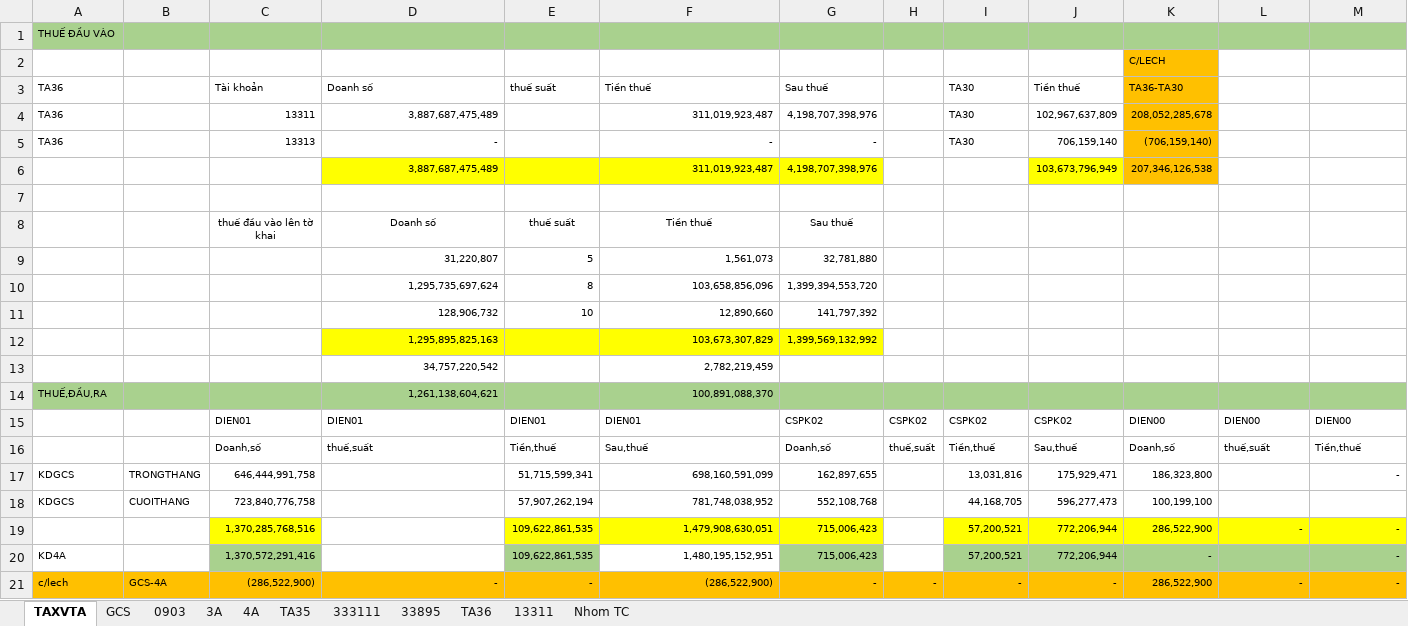
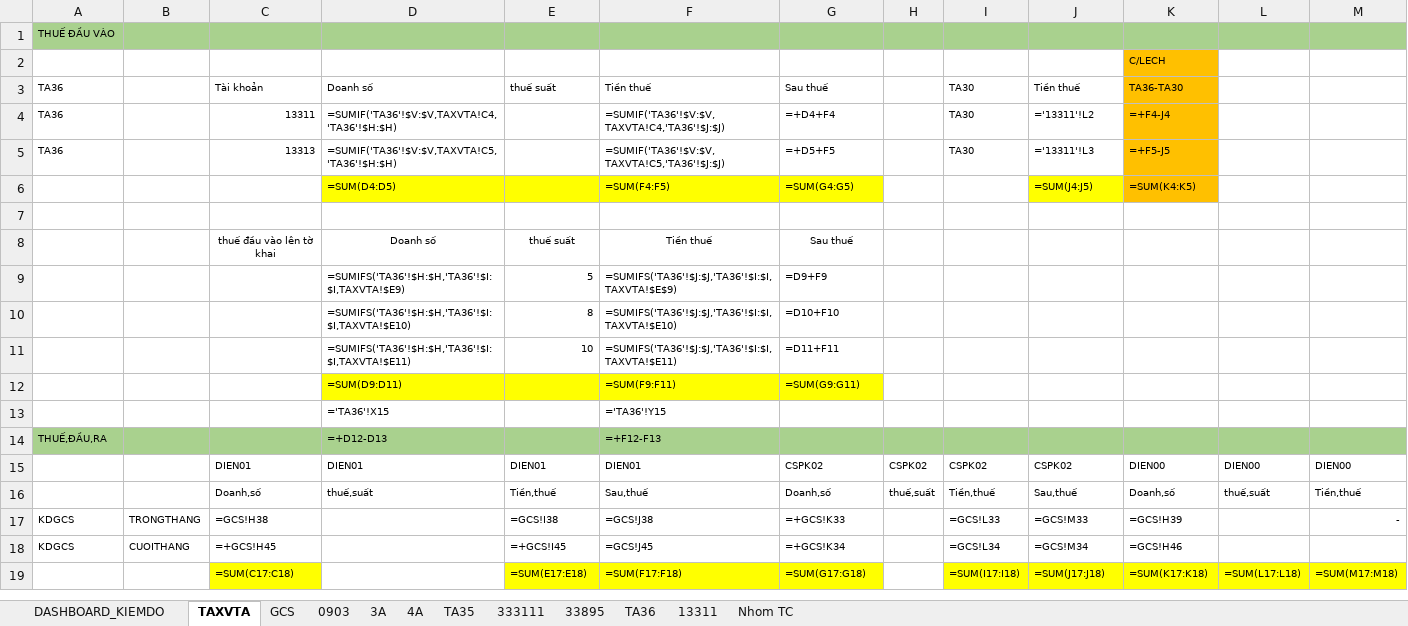
Before and after one commit to tuanhoangminhxx812-arch/THUE, an Excel workbook: ĐẦU RA/TAX_VTA_2026_07.xlsx, sheet TAXVTA, drawn as a sheet; only a part is shown; values as stored, in another font and other column widths than the file's, no borders; formulas without a stored value are shown as written; charts and pictures not drawn; removed rows and columns are numbered as before the commit, all else as after; rows hold the shown columns only; the diff covers the shown part only; the diff names each change by its address in the sheet, - before the commit and + after, or states it on an @@ line.

```diff
--- a/ĐẦU RA/TAX_VTA_2026_07.xlsx (sheet TAXVTA)
+++ b/ĐẦU RA/TAX_VTA_2026_07.xlsx (sheet TAXVTA)
+sheet tab: DASHBOARD_KIEMDO
-D4: 3,887,687,475,489
+D4: =SUMIF('TA36'!$V:$V,TAXVTA!C4,'TA36'!$H:$H)
-F4: 311,019,923,487
+F4: =SUMIF('TA36'!$V:$V,TAXVTA!C4,'TA36'!$J:$J)
-G4: 4,198,707,398,976
+G4: =+D4+F4
-J4: 102,967,637,809
+J4: ='13311'!L2
-K4: 208,052,285,678
+K4: =+F4-J4
-D5: -
+D5: =SUMIF('TA36'!$V:$V,TAXVTA!C5,'TA36'!$H:$H)
-F5: -
+F5: =SUMIF('TA36'!$V:$V,TAXVTA!C5,'TA36'!$J:$J)
-G5: -
+G5: =+D5+F5
-J5: 706,159,140
+J5: ='13311'!L3
-K5: (706,159,140)
+K5: =+F5-J5
-row 6:  |  |  | 3,887,687,475,489 |  | 311,019,923,487 | 4,198,707,398,976 |  |  | 103,673,796,949 | 207,346,126,538
+row 6:  |  |  | =SUM(D4:D5) |  | =SUM(F4:F5) | =SUM(G4:G5) |  |  | =SUM(J4:J5) | =SUM(K4:K5)
-row 9:  |  |  | 31,220,807 | 5 | 1,561,073 | 32,781,880
-row 10:  |  |  | 1,295,735,697,624 | 8 | 103,658,856,096 | 1,399,394,553,720
-row 11:  |  |  | 128,906,732 | 10 | 12,890,660 | 141,797,392
-row 12:  |  |  | 1,295,895,825,163 |  | 103,673,307,829 | 1,399,569,132,992
-row 13:  |  |  | 34,757,220,542 |  | 2,782,219,459
+row 9:  |  |  | =SUMIFS('TA36'!$H:$H,'TA36'!$I:$I,TAXVTA!$E9) | 5 | =SUMIFS('TA36'!$J:$J,'TA36'!$I:$I,TAXVTA!$E$9) | =D9+F9
+row 10:  |  |  | =SUMIFS('TA36'!$H:$H,'TA36'!$I:$I,TAXVTA!$E10) | 8 | =SUMIFS('TA36'!$J:$J,'TA36'!$I:$I,TAXVTA!$E10) | =D10+F10
+row 11:  |  |  | =SUMIFS('TA36'!$H:$H,'TA36'!$I:$I,TAXVTA!$E11) | 10 | =SUMIFS('TA36'!$J:$J,'TA36'!$I:$I,TAXVTA!$E11) | =D11+F11
+row 12:  |  |  | =SUM(D9:D11) |  | =SUM(F9:F11) | =SUM(G9:G11)
+row 13:  |  |  | ='TA36'!X15 |  | ='TA36'!Y15
-D14: 1,261,138,604,621
+D14: =+D12-D13
-F14: 100,891,088,370
+F14: =+F12-F13
-row 17: KDGCS | TRONGTHANG | 646,444,991,758 |  | 51,715,599,341 | 698,160,591,099 | 162,897,655 |  | 13,031,816 | 175,929,471 | 186,323,800 |  | -
-row 18: KDGCS | CUOITHANG | 723,840,776,758 |  | 57,907,262,194 | 781,748,038,952 | 552,108,768 |  | 44,168,705 | 596,277,473 | 100,199,100
-row 19:  |  | 1,370,285,768,516 |  | 109,622,861,535 | 1,479,908,630,051 | 715,006,423 |  | 57,200,521 | 772,206,944 | 286,522,900 | - | -
-row 20: KD4A |  | 1,370,572,291,416 |  | 109,622,861,535 | 1,480,195,152,951 | 715,006,423 |  | 57,200,521 | 772,206,944 | - |  | -
-row 21: c/lech | GCS-4A | (286,522,900) | - | - | (286,522,900) | - | - | - | - | 286,522,900 | - | -
+row 17: KDGCS | TRONGTHANG | =GCS!H38 |  | =GCS!I38 | =GCS!J38 | =+GCS!K33 |  | =GCS!L33 | =GCS!M33 | =GCS!H39 |  | -
+row 18: KDGCS | CUOITHANG | =+GCS!H45 |  | =+GCS!I45 | =GCS!J45 | =+GCS!K34 |  | =GCS!L34 | =GCS!M34 | =GCS!H46
+row 19:  |  | =SUM(C17:C18) |  | =SUM(E17:E18) | =SUM(F17:F18) | =SUM(G17:G18) |  | =SUM(I17:I18) | =SUM(J17:J18) | =SUM(K17:K18) | =SUM(L17:L18) | =SUM(M17:M18)
```
Also changed, not shown: 27 added rows, 25 removed rows and 80 edited cells elsewhere in this sheet, sheet TA36, sheet 13311, sheet 333111, sheet GCS, sheet TA35, sheet 4A, 3 more sheets, charts or pictures, ĐẦU RA/TAX_VTA_2026_05.xlsx, ĐẦU RA/TAX_VTA_2026_06.xlsx, 6 other files.
